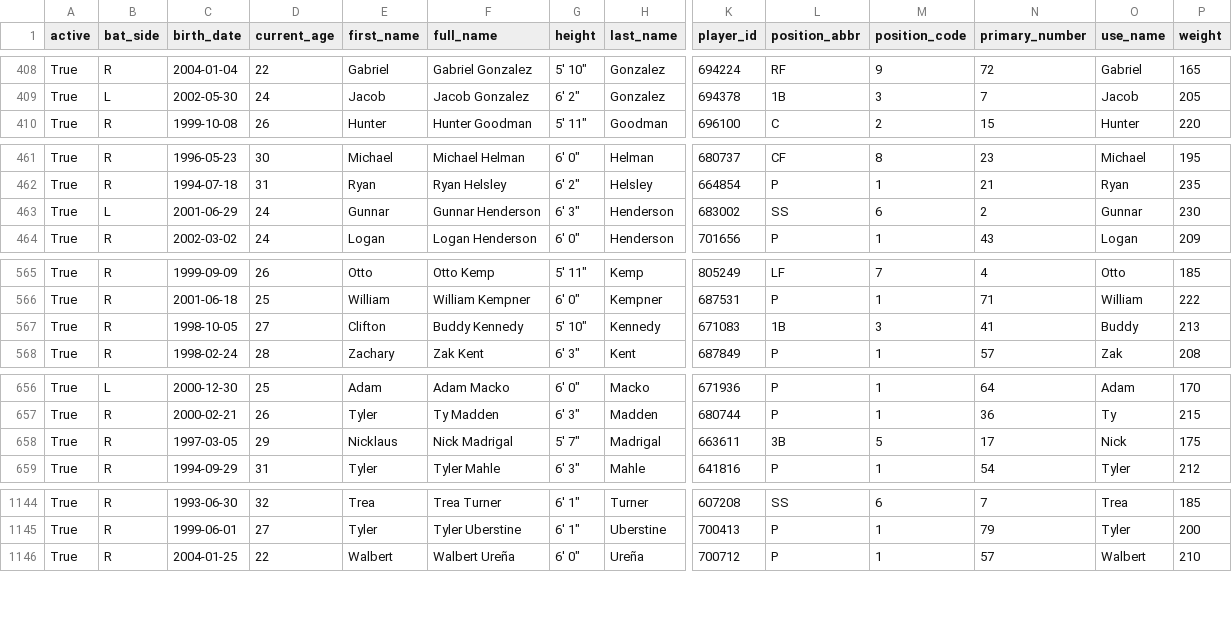
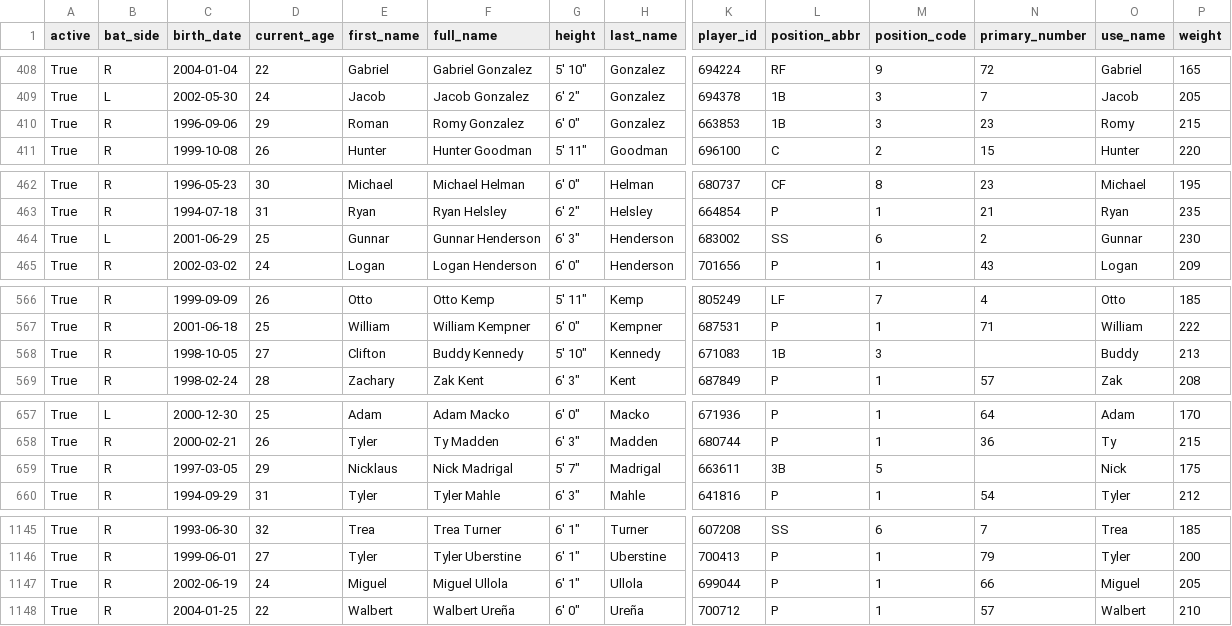
Before and after one commit to fuku8/mlb-data, a CSV file: data/players.csv, drawn as a sheet; only a part is shown, gaps mark what is left out; addresses are those after the commit; rows hold the shown columns only; the diff covers the shown part only; the diff names each change by its address in the sheet, - before the commit and + after, or states it on an @@ line.

```diff
--- a/data/players.csv
+++ b/data/players.csv
+row 410: True | R | 1996-09-06 | 29 | Roman | Romy Gonzalez | 6' 0" | Gonzalez | 663853 | 1B | 3 | 23 | Romy | 215
-D464 (current_age): 24
+D464 (current_age): 25
-N568 (primary_number): 41
+N568 (primary_number): (empty)
-N659 (primary_number): 17
+N659 (primary_number): (empty)
+row 1147: True | R | 2002-06-19 | 24 | Miguel | Miguel Ullola | 6' 1" | Ullola | 699044 | P | 1 | 66 | Miguel | 205
```
Also changed, not shown: 1 edited cell elsewhere in this file, data/player_fielding.csv, data/player_hitting.csv, 4 other files.
